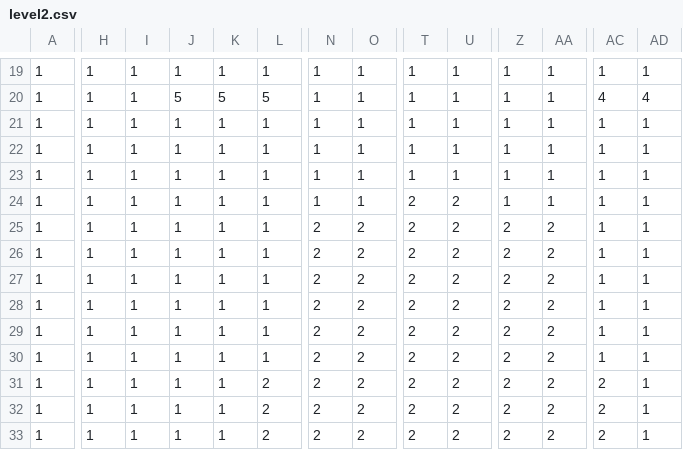
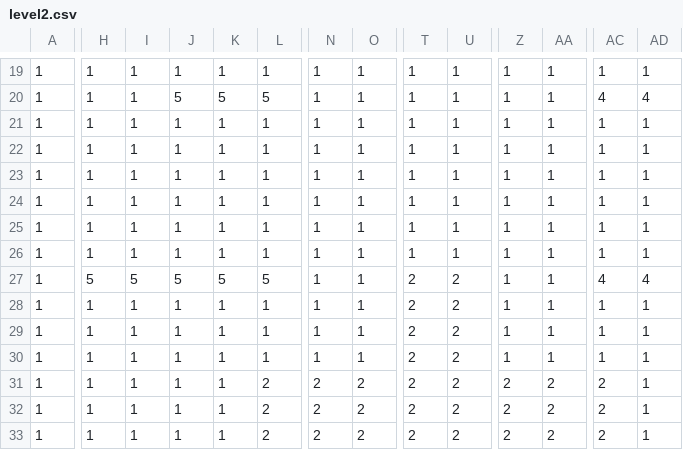
Before and after one commit to mac-comp127-f25/course-project-maddy-justus-louis, a CSV file: res/level2.csv, drawn as a sheet; only a part is shown, gaps mark what is left out; removed rows and columns are numbered as before the commit, all else as after; rows hold the shown columns only; the diff covers the shown part only; the diff names each change by its address in the sheet, - before the commit and + after, or states it on an @@ line.

```diff
--- a/res/level2.csv
+++ b/res/level2.csv
+row 23: 1 | 1 | 1 | 1 | 1 | 1 | 1 | 1 | 1 | 1 | 1 | 1 | 1 | 1
-T25:T26: 2
+T25:T26: 1
-U25:U26: 2
+U25:U26: 1
-N26: 2
+N26: 1
-O26: 2
+O26: 1
-Z26: 2
+Z26: 1
-AA26: 2
+AA26: 1
-row 26: 1 | 1 | 1 | 1 | 1 | 1 | 2 | 2 | 2 | 2 | 2 | 2 | 1 | 1
-H27: 1
+H27: 5
-I27: 1
+I27: 5
-J27: 1
+J27: 5
-K27: 1
+K27: 5
-L27: 1
+L27: 5
-N27:N30: 2
+N27:N30: 1
-O27:O30: 2
+O27:O30: 1
-Z27:Z30: 2
+Z27:Z30: 1
-AA27:AA30: 2
+AA27:AA30: 1
-AC27: 1
+AC27: 4
-AD27: 1
+AD27: 4
```
Also changed, not shown: 3 edited cells elsewhere in this file, res/level3.csv, res/level4.csv, 19 other files.
